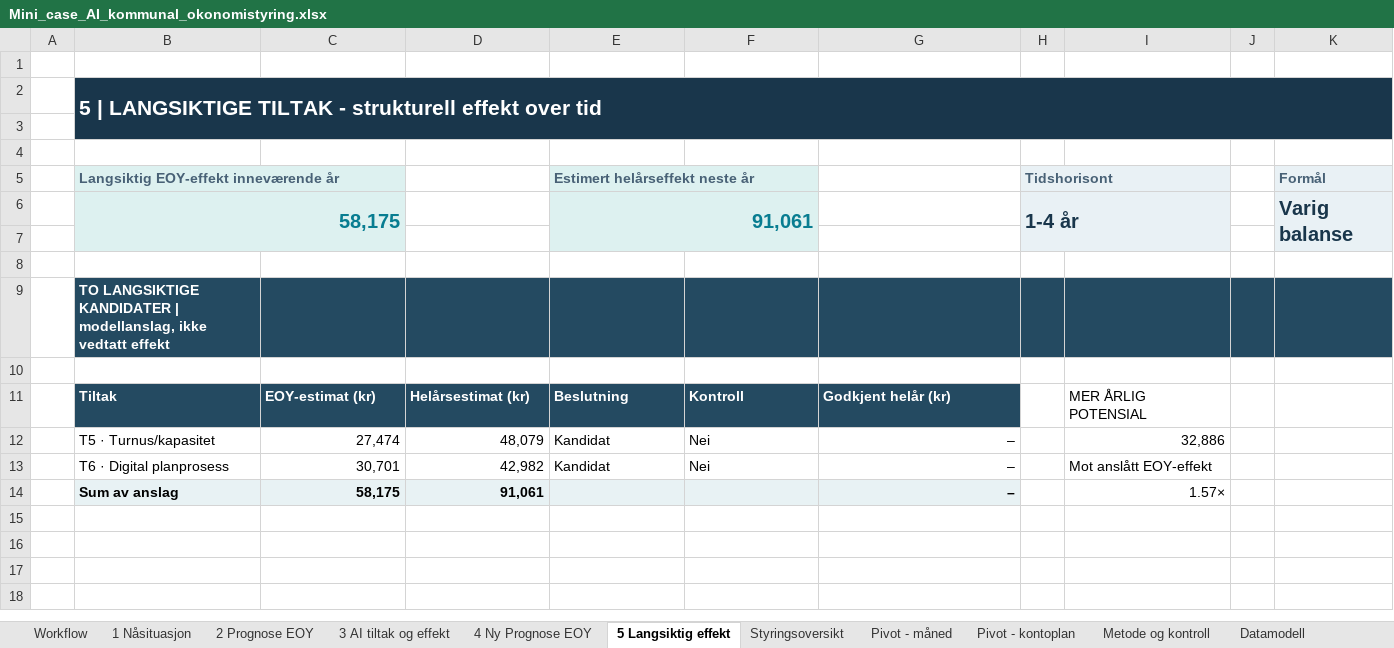
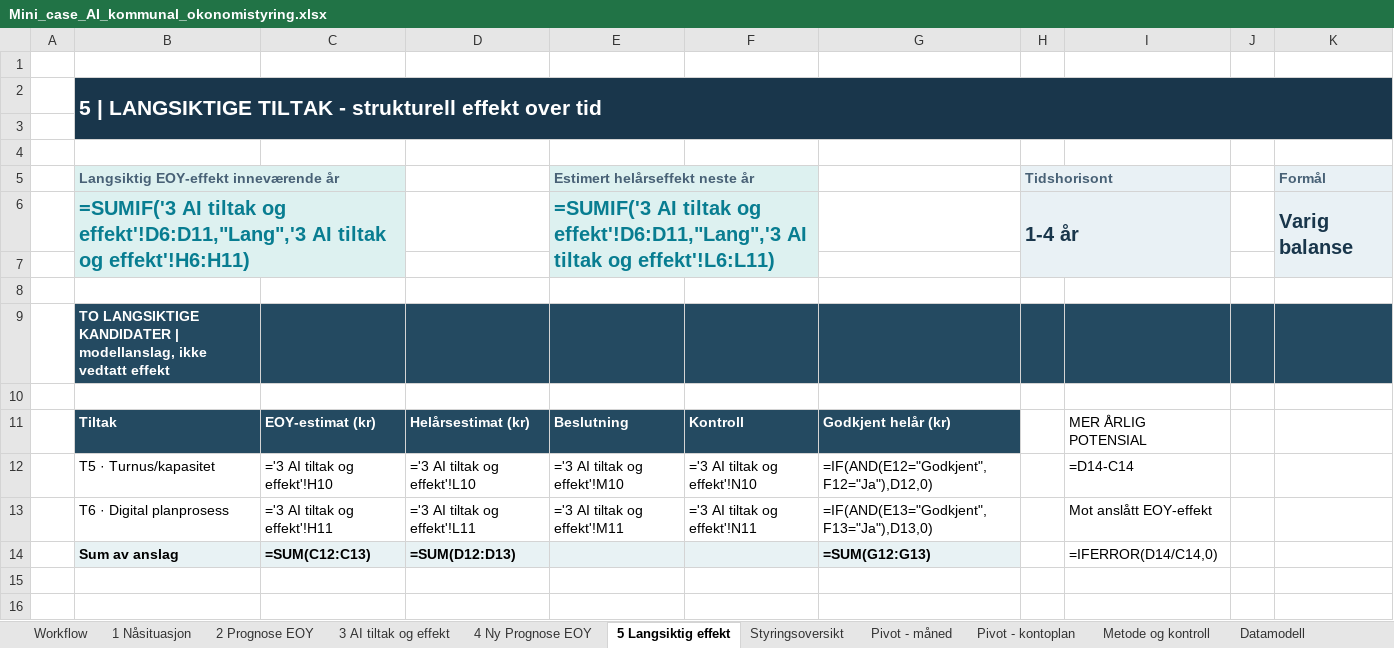
Before and after one commit to Frank-Ellingsen/Bruk-av-AI-i-kommunal-sektor, an Excel workbook: Mini_case_AI_kommunal_okonomistyring.xlsx, sheet 5 Langsiktig effekt, drawn as a sheet; only a part is shown; the shorter side is filled out with more unchanged rows; values as stored, in another font and other column widths than the file's, no borders; formulas without a stored value are shown as written; charts and pictures not drawn; removed rows and columns are numbered as before the commit, all else as after; the diff names each change by its address in the sheet, - before the commit and + after, or states it on an @@ line.

```diff
--- a/Mini_case_AI_kommunal_okonomistyring.xlsx (sheet 5 Langsiktig effekt)
+++ b/Mini_case_AI_kommunal_okonomistyring.xlsx (sheet 5 Langsiktig effekt)
-C2:F2 fill: #19364B
+C2:F2 fill: none
-C5:C6 fill: #DDF1F0
+C5:C6 fill: none
-F5:F6 fill: #DDF1F0
+F5:F6 fill: none
-B6: 58,175
+B6: =SUMIF('3 AI tiltak og effekt'!D6:D11,"Lang",'3 AI tiltak og effekt'!H6:H11)
-E6 (Estimert helårseffekt neste år): 91,061
+E6 (Estimert helårseffekt neste år): =SUMIF('3 AI tiltak og effekt'!D6:D11,"Lang",'3 AI tiltak og effekt'!L6:L11)
-B7:C7 fill: #DDF1F0
+B7:C7 fill: none
-E7:F7 fill: #DDF1F0
+E7:F7 fill: none
-H7 fill: #E9F1F5
+H7 fill: none
-K7 fill: #E9F1F5
+K7 fill: none
-row 12:  | T5 · Turnus/kapasitet | 27,474 | 48,079 | Kandidat | Nei | – |  | 32,886
-row 13:  | T6 · Digital planprosess | 30,701 | 42,982 | Kandidat | Nei | – |  | Mot anslått EOY-effekt
-row 14:  | Sum av anslag | 58,175 | 91,061 |  |  | – |  | 1.57×
+row 12:  | T5 · Turnus/kapasitet | ='3 AI tiltak og effekt'!H10 | ='3 AI tiltak og effekt'!L10 | ='3 AI tiltak og effekt'!M10 | ='3 AI tiltak og effekt'!N10 | =IF(AND(E12="Godkjent",F12="Ja"),D12,0) |  | =D14-C14
+row 13:  | T6 · Digital planprosess | ='3 AI tiltak og effekt'!H11 | ='3 AI tiltak og effekt'!L11 | ='3 AI tiltak og effekt'!M11 | ='3 AI tiltak og effekt'!N11 | =IF(AND(E13="Godkjent",F13="Ja"),D13,0) |  | Mot anslått EOY-effekt
+row 14:  | Sum av anslag | =SUM(C12:C13) | =SUM(D12:D13) |  |  | =SUM(G12:G13) |  | =IFERROR(D14/C14,0)
```
Also changed, not shown: sheet 4 Ny Prognose EOY, sheet 2 Prognose EOY, sheet Styringsoversikt, sheet Datamodell, sheet Workflow, sheet 3 AI tiltak og effekt, 2 more sheets, charts or pictures, 10 other files.
